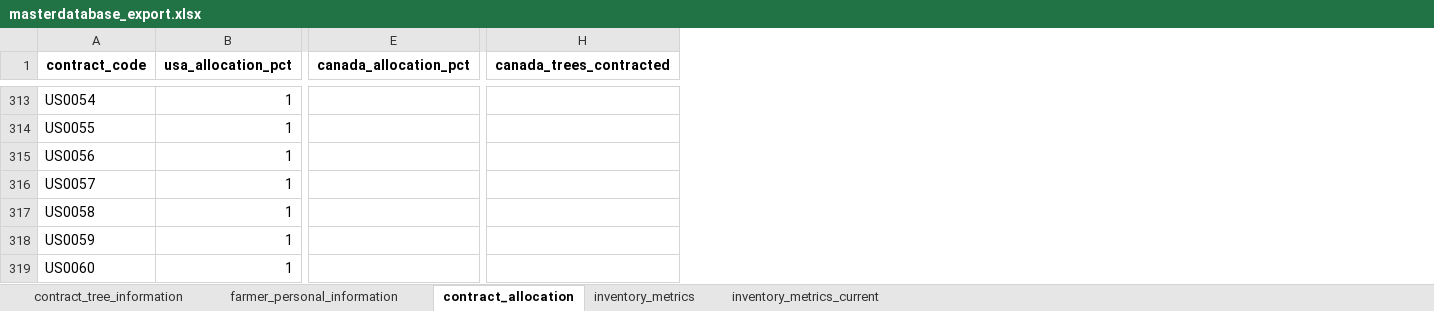
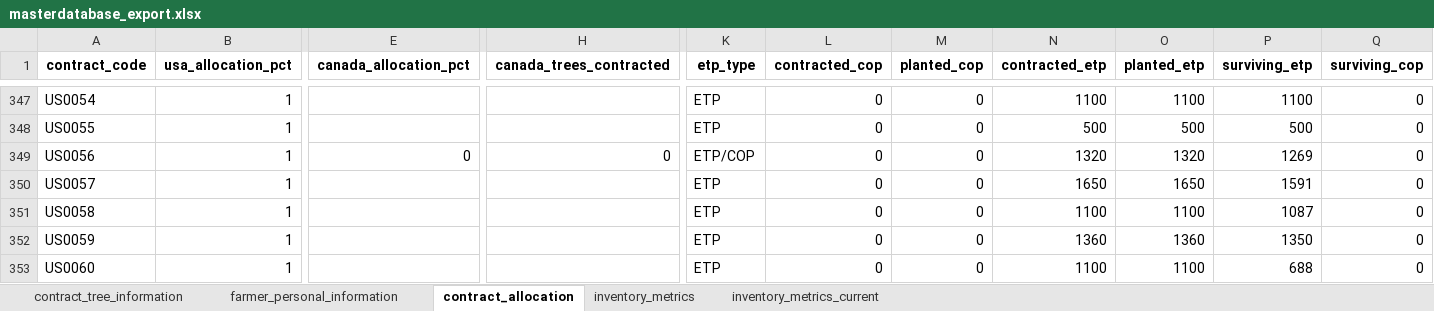
Before and after one commit to cartografunk/WorldTreeSystem, an Excel workbook: DatabaseExports/masterdatabase_export.xlsx, sheet contract_allocation, drawn as a sheet; only a part is shown, gaps mark what is left out; values as stored, in another font and other column widths than the file's, no borders; addresses are those after the commit; the diff covers the shown part only; the diff names each change by its address in the sheet, - before the commit and + after, or states it on an @@ line.

Commit message:
Cruises processor 1.2 Report generator 1.3 Inventory metrics 1.3.1 QA 1.2 MasterdatabaseManagemente 1.2 MonthlyReport 1.1
Se parchó un bug de MasterDatabaseManagement para poder terminar el New Contracts Input Log, en AuxiliaryScripts quedo un cuaderno poderoso para esta reparación

La Series Obligation remaining no se está calculando como debe

```diff
--- a/DatabaseExports/masterdatabase_export.xlsx (sheet contract_allocation)
+++ b/DatabaseExports/masterdatabase_export.xlsx (sheet contract_allocation)
+column K (etp_type), rows 347-353: ETP | ETP | ETP/COP | ETP | ETP | ETP | ETP
+column L (contracted_cop), rows 347-353: all 0
+column M (planted_cop), rows 347-353: all 0
+column N (contracted_etp), rows 347-353: 1100 | 500 | 1320 | 1650 | 1100 | 1360 | 1100
+column O (planted_etp), rows 347-353: 1100 | 500 | 1320 | 1650 | 1100 | 1360 | 1100
+column P (surviving_etp), rows 347-353: 1100 | 500 | 1269 | 1591 | 1087 | 1350 | 688
+column Q (surviving_cop), rows 347-353: all 0
-E349 (canada_allocation_pct): (empty)
+E349 (canada_allocation_pct): 0
-H349 (canada_trees_contracted): (empty)
+H349 (canada_trees_contracted): 0
```
Also changed, not shown: 40 added rows, 1 removed row and 14 edited cells elsewhere in this sheet, sheet farmer_personal_information, sheet contract_tree_information, 18 other files.
